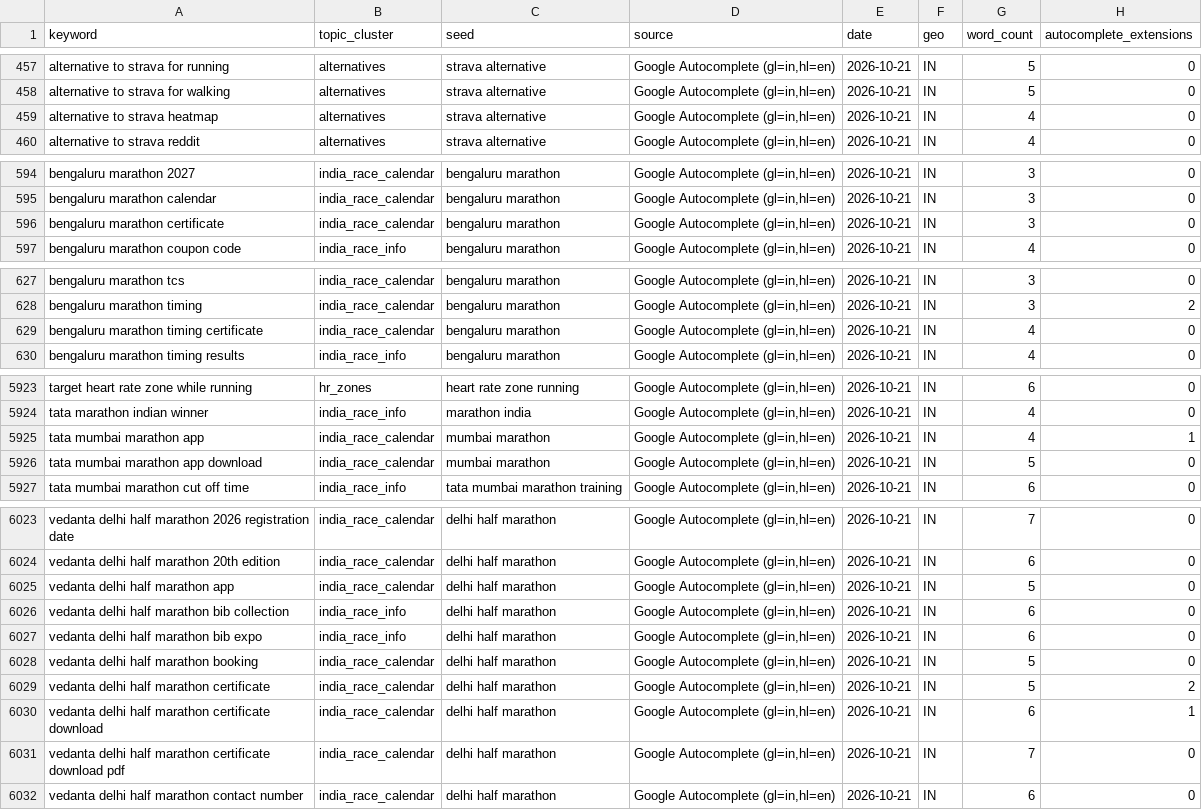
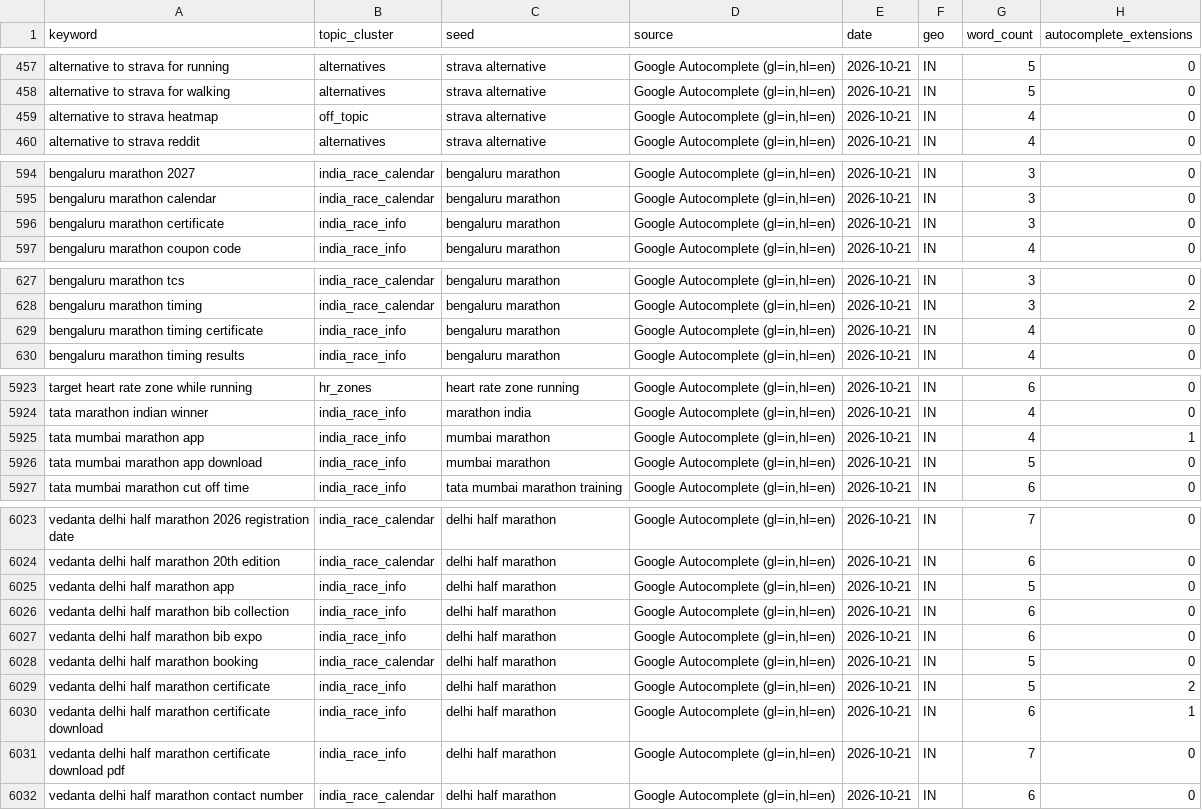
Before and after one commit to sharwan-spurfit/orka-seo-research, a CSV file: data/p3_master_keywords.csv, drawn as a sheet; only a part is shown, gaps mark what is left out; the diff covers the shown part only.

```diff
--- a/data/p3_master_keywords.csv
+++ b/data/p3_master_keywords.csv
@@ -458,3 +458,3 @@ alternative to strava for running,alternatives,strava alternative,"Google Autoco
 alternative to strava for walking,alternatives,strava alternative,"Google Autocomplete (gl=in,hl=en)",2026-10-21,IN,5,0
-alternative to strava heatmap,alternatives,strava alternative,"Google Autocomplete (gl=in,hl=en)",2026-10-21,IN,4,0
+alternative to strava heatmap,off_topic,strava alternative,"Google Autocomplete (gl=in,hl=en)",2026-10-21,IN,4,0
 alternative to strava reddit,alternatives,strava alternative,"Google Autocomplete (gl=in,hl=en)",2026-10-21,IN,4,0
@@ -595,3 +595,3 @@ bengaluru marathon 2027,india_race_calendar,bengaluru marathon,"Google Autocompl
 bengaluru marathon calendar,india_race_calendar,bengaluru marathon,"Google Autocomplete (gl=in,hl=en)",2026-10-21,IN,3,0
-bengaluru marathon certificate,india_race_calendar,bengaluru marathon,"Google Autocomplete (gl=in,hl=en)",2026-10-21,IN,3,0
+bengaluru marathon certificate,india_race_info,bengaluru marathon,"Google Autocomplete (gl=in,hl=en)",2026-10-21,IN,3,0
 bengaluru marathon coupon code,india_race_info,bengaluru marathon,"Google Autocomplete (gl=in,hl=en)",2026-10-21,IN,4,0
@@ -628,3 +628,3 @@ bengaluru marathon tcs,india_race_calendar,bengaluru marathon,"Google Autocomple
 bengaluru marathon timing,india_race_calendar,bengaluru marathon,"Google Autocomplete (gl=in,hl=en)",2026-10-21,IN,3,2
-bengaluru marathon timing certificate,india_race_calendar,bengaluru marathon,"Google Autocomplete (gl=in,hl=en)",2026-10-21,IN,4,0
+bengaluru marathon timing certificate,india_race_info,bengaluru marathon,"Google Autocomplete (gl=in,hl=en)",2026-10-21,IN,4,0
 bengaluru marathon timing results,india_race_info,bengaluru marathon,"Google Autocomplete (gl=in,hl=en)",2026-10-21,IN,4,0
@@ -5924,4 +5924,4 @@ target heart rate zone while running,hr_zones,heart rate zone running,"Google Au
 tata marathon indian winner,india_race_info,marathon india,"Google Autocomplete (gl=in,hl=en)",2026-10-21,IN,4,0
-tata mumbai marathon app,india_race_calendar,mumbai marathon,"Google Autocomplete (gl=in,hl=en)",2026-10-21,IN,4,1
-tata mumbai marathon app download,india_race_calendar,mumbai marathon,"Google Autocomplete (gl=in,hl=en)",2026-10-21,IN,5,0
+tata mumbai marathon app,india_race_info,mumbai marathon,"Google Autocomplete (gl=in,hl=en)",2026-10-21,IN,4,1
+tata mumbai marathon app download,india_race_info,mumbai marathon,"Google Autocomplete (gl=in,hl=en)",2026-10-21,IN,5,0
 tata mumbai marathon cut off time,india_race_info,tata mumbai marathon training,"Google Autocomplete (gl=in,hl=en)",2026-10-21,IN,6,0
@@ -6024,3 +6024,3 @@ vedanta delhi half marathon 2026 registration date,india_race_calendar,delhi hal
 vedanta delhi half marathon 20th edition,india_race_calendar,delhi half marathon,"Google Autocomplete (gl=in,hl=en)",2026-10-21,IN,6,0
-vedanta delhi half marathon app,india_race_calendar,delhi half marathon,"Google Autocomplete (gl=in,hl=en)",2026-10-21,IN,5,0
+vedanta delhi half marathon app,india_race_info,delhi half marathon,"Google Autocomplete (gl=in,hl=en)",2026-10-21,IN,5,0
 vedanta delhi half marathon bib collection,india_race_info,delhi half marathon,"Google Autocomplete (gl=in,hl=en)",2026-10-21,IN,6,0
@@ -6028,5 +6028,5 @@ vedanta delhi half marathon bib expo,india_race_info,delhi half marathon,"Google
 vedanta delhi half marathon booking,india_race_calendar,delhi half marathon,"Google Autocomplete (gl=in,hl=en)",2026-10-21,IN,5,0
-vedanta delhi half marathon certificate,india_race_calendar,delhi half marathon,"Google Autocomplete (gl=in,hl=en)",2026-10-21,IN,5,2
-vedanta delhi half marathon certificate download,india_race_calendar,delhi half marathon,"Google Autocomplete (gl=in,hl=en)",2026-10-21,IN,6,1
-vedanta delhi half marathon certificate download pdf,india_race_calendar,delhi half marathon,"Google Autocomplete (gl=in,hl=en)",2026-10-21,IN,7,0
+vedanta delhi half marathon certificate,india_race_info,delhi half marathon,"Google Autocomplete (gl=in,hl=en)",2026-10-21,IN,5,2
+vedanta delhi half marathon certificate download,india_race_info,delhi half marathon,"Google Autocomplete (gl=in,hl=en)",2026-10-21,IN,6,1
+vedanta delhi half marathon certificate download pdf,india_race_info,delhi half marathon,"Google Autocomplete (gl=in,hl=en)",2026-10-21,IN,7,0
 vedanta delhi half marathon contact number,india_race_calendar,delhi half marathon,"Google Autocomplete (gl=in,hl=en)",2026-10-21,IN,6,0
```
Also changed, not shown: 11 edited cells elsewhere in this file, data/p5_demand_by_cluster.csv, data/p8_clusters.csv, 4 other files.
